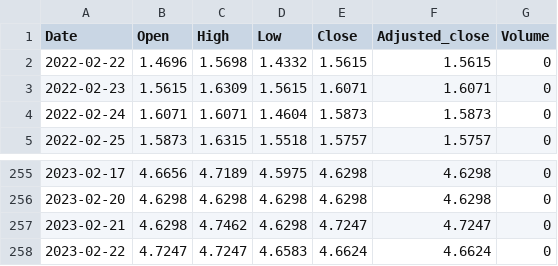
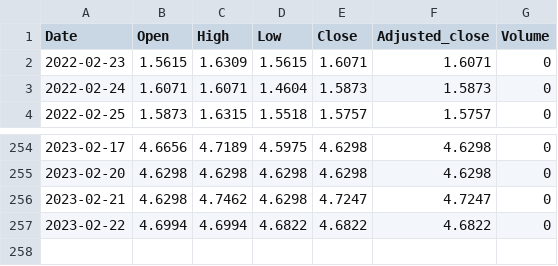
Before and after one commit to reasadazim/Stock-Market-Data-Visualisation, a CSV file: data/US2Y.INDX/US2Y.INDX-data.csv, drawn as a sheet; only a part is shown, gaps mark what is left out.

```diff
--- a/data/US2Y.INDX/US2Y.INDX-data.csv
+++ b/data/US2Y.INDX/US2Y.INDX-data.csv
@@ -1,3 +1,2 @@
 Date,Open,High,Low,Close,Adjusted_close,Volume
-2022-02-22,1.4696,1.5698,1.4332,1.5615,1.5615,0
 2022-02-23,1.5615,1.6309,1.5615,1.6071,1.6071,0
@@ -257,2 +256,2 @@ Date,Open,High,Low,Close,Adjusted_close,Volume
 2023-02-21,4.6298,4.7462,4.6298,4.7247,4.7247,0
-2023-02-22,4.7247,4.7247,4.6583,4.6624,4.6624,0
+2023-02-22,4.6994,4.6994,4.6822,4.6822,4.6822,0
```
Also changed, not shown: data/NDX.INDX/NDX.INDX-data.csv, 8 other files.
